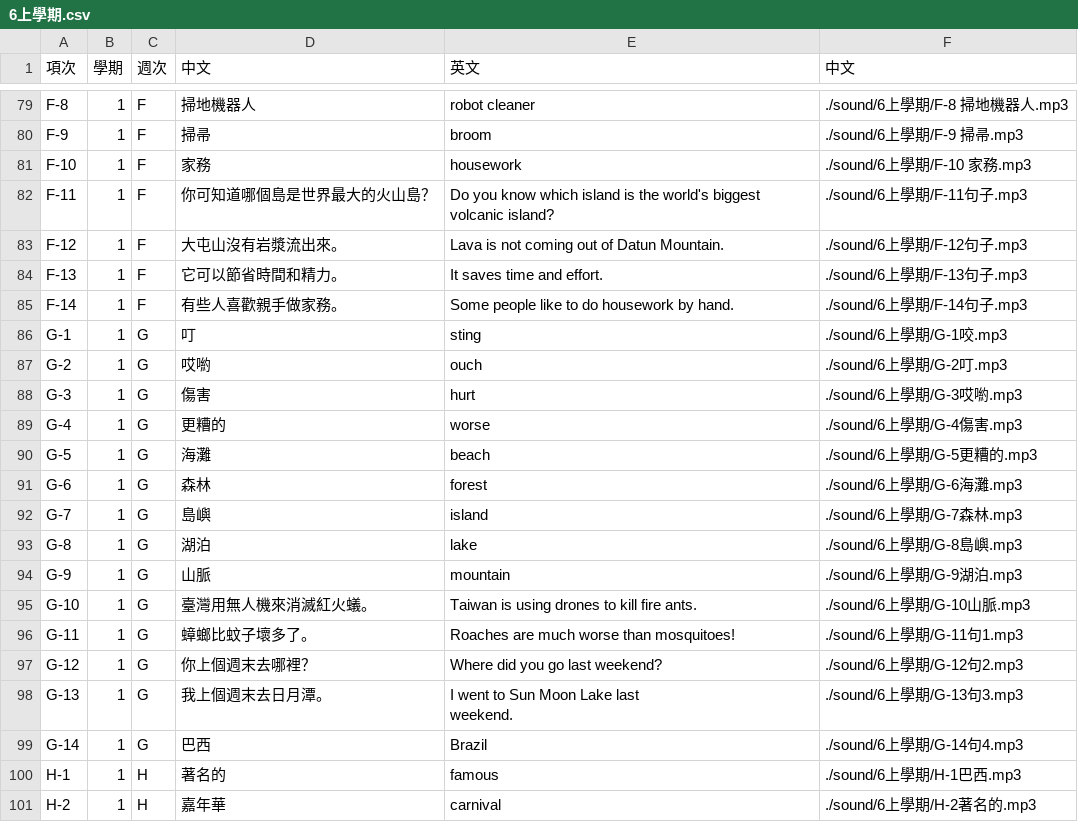
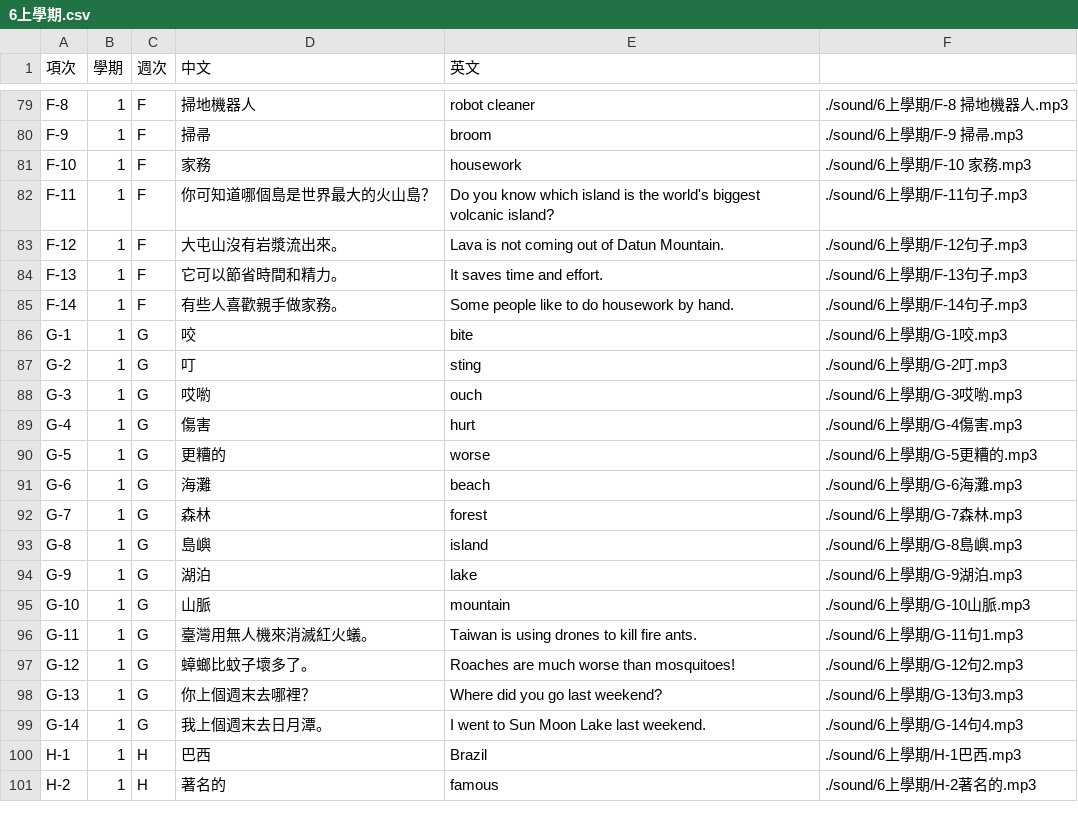
Before and after one commit to csf928/say_eng, a CSV file: 6上學期.csv, drawn as a sheet; only a part is shown, gaps mark what is left out; the diff covers the shown part only.

Commit message:
更新內容

```diff
--- a/6上學期.csv
+++ b/6上學期.csv
@@ -1 +1 @@
-項次,學期,週次,中文,英文,中文
+項次,學期,週次,中文,英文,
@@ -85,19 +85,17 @@ F-13,1,F,它可以節省時間和精力。,It saves time and effort.,./sound/6
 F-14,1,F,有些人喜歡親手做家務。,Some people like to do housework by hand.,./sound/6上學期/F-14句子.mp3
-G-1,1,G,叮,sting,./sound/6上學期/G-1咬.mp3
-G-2,1,G,哎喲,ouch,./sound/6上學期/G-2叮.mp3
-G-3,1,G,傷害,hurt,./sound/6上學期/G-3哎喲.mp3
-G-4,1,G,更糟的,worse,./sound/6上學期/G-4傷害.mp3
-G-5,1,G,海灘,beach,./sound/6上學期/G-5更糟的.mp3
-G-6,1,G,森林,forest,./sound/6上學期/G-6海灘.mp3
-G-7,1,G,島嶼,island,./sound/6上學期/G-7森林.mp3
-G-8,1,G,湖泊,lake,./sound/6上學期/G-8島嶼.mp3
-G-9,1,G,山脈,mountain,./sound/6上學期/G-9湖泊.mp3
-G-10,1,G,臺灣用無人機來消滅紅火蟻。,Taiwan is using drones to kill fire ants.,./sound/6上學期/G-10山脈.mp3
-G-11,1,G,蟑螂比蚊子壞多了。,Roaches are much worse than mosquitoes!,./sound/6上學期/G-11句1.mp3
-G-12,1,G,你上個週末去哪裡？,Where did you go last weekend?,./sound/6上學期/G-12句2.mp3
-G-13,1,G,我上個週末去日月潭。,"I went to Sun Moon Lake last
-    weekend.
-",./sound/6上學期/G-13句3.mp3
-G-14,1,G,巴西,Brazil,./sound/6上學期/G-14句4.mp3
-H-1,1,H,著名的,famous,./sound/6上學期/H-1巴西.mp3
-H-2,1,H,嘉年華,carnival,./sound/6上學期/H-2著名的.mp3
+G-1,1,G,咬,bite,./sound/6上學期/G-1咬.mp3
+G-2,1,G,叮,sting,./sound/6上學期/G-2叮.mp3
+G-3,1,G,哎喲,ouch,./sound/6上學期/G-3哎喲.mp3
+G-4,1,G,傷害,hurt,./sound/6上學期/G-4傷害.mp3
+G-5,1,G,更糟的,worse,./sound/6上學期/G-5更糟的.mp3
+G-6,1,G,海灘,beach,./sound/6上學期/G-6海灘.mp3
+G-7,1,G,森林,forest,./sound/6上學期/G-7森林.mp3
+G-8,1,G,島嶼,island,./sound/6上學期/G-8島嶼.mp3
+G-9,1,G,湖泊,lake,./sound/6上學期/G-9湖泊.mp3
+G-10,1,G,山脈,mountain,./sound/6上學期/G-10山脈.mp3
+G-11,1,G,臺灣用無人機來消滅紅火蟻。,Taiwan is using drones to kill fire ants.,./sound/6上學期/G-11句1.mp3
+G-12,1,G,蟑螂比蚊子壞多了。,Roaches are much worse than mosquitoes!,./sound/6上學期/G-12句2.mp3
+G-13,1,G,你上個週末去哪裡？,Where did you go last weekend?,./sound/6上學期/G-13句3.mp3
+G-14,1,G,我上個週末去日月潭。,"I went to Sun Moon Lake last weekend.",./sound/6上學期/G-14句4.mp3
+H-1,1,H,巴西,Brazil,./sound/6上學期/H-1巴西.mp3
+H-2,1,H,著名的,famous,./sound/6上學期/H-2著名的.mp3
```
Also changed, not shown: 1 added row and 147 edited cells elsewhere in this file.
